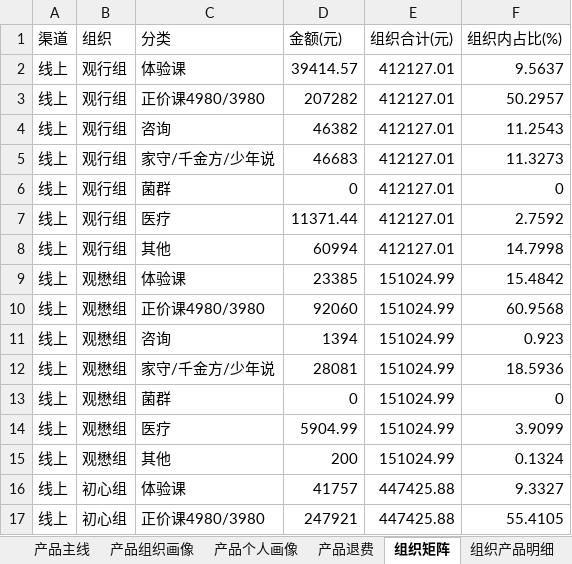
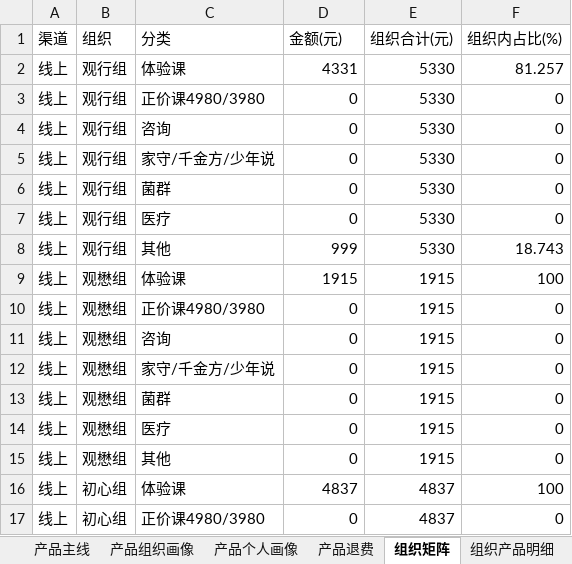
Before and after one commit to fannyqian/my-dashbord-for-guanxin, an Excel workbook: 导出_总表.xlsx, sheet 组织矩阵, drawn as a sheet; only a part is shown; values as stored, in another font and other column widths than the file's, no borders; the diff covers the shown part only; the diff names each change by its address in the sheet, - before the commit and + after, or states it on an @@ line.

```diff
--- a/导出_总表.xlsx (sheet 组织矩阵)
+++ b/导出_总表.xlsx (sheet 组织矩阵)
-D2 (金额(元)): 39414.57
+D2 (金额(元)): 4331
-E2:E8 (组织合计(元)): 412127.01
+E2:E8 (组织合计(元)): 5330
-F2 (组织内占比(%)): 9.5637
+F2 (组织内占比(%)): 81.257
-D3 (金额(元)): 207282
+D3 (金额(元)): 0
-F3 (组织内占比(%)): 50.2957
+F3 (组织内占比(%)): 0
-D4 (金额(元)): 46382
+D4 (金额(元)): 0
-F4 (组织内占比(%)): 11.2543
+F4 (组织内占比(%)): 0
-D5 (金额(元)): 46683
+D5 (金额(元)): 0
-F5 (组织内占比(%)): 11.3273
+F5 (组织内占比(%)): 0
-D7 (金额(元)): 11371.44
+D7 (金额(元)): 0
-F7 (组织内占比(%)): 2.7592
+F7 (组织内占比(%)): 0
-D8 (金额(元)): 60994
+D8 (金额(元)): 999
-F8 (组织内占比(%)): 14.7998
+F8 (组织内占比(%)): 18.743
-D9 (金额(元)): 23385
+D9 (金额(元)): 1915
-E9:E15 (组织合计(元)): 151024.99
+E9:E15 (组织合计(元)): 1915
-F9 (组织内占比(%)): 15.4842
+F9 (组织内占比(%)): 100
-D10 (金额(元)): 92060
+D10 (金额(元)): 0
-F10 (组织内占比(%)): 60.9568
+F10 (组织内占比(%)): 0
-D11 (金额(元)): 1394
+D11 (金额(元)): 0
-F11 (组织内占比(%)): 0.923
+F11 (组织内占比(%)): 0
-D12 (金额(元)): 28081
+D12 (金额(元)): 0
-F12 (组织内占比(%)): 18.5936
+F12 (组织内占比(%)): 0
-D14 (金额(元)): 5904.99
+D14 (金额(元)): 0
-F14 (组织内占比(%)): 3.9099
+F14 (组织内占比(%)): 0
-D15 (金额(元)): 200
+D15 (金额(元)): 0
-F15 (组织内占比(%)): 0.1324
+F15 (组织内占比(%)): 0
-D16 (金额(元)): 41757
+D16 (金额(元)): 4837
-E16:E17 (组织合计(元)): 447425.88
+E16:E17 (组织合计(元)): 4837
-F16 (组织内占比(%)): 9.3327
+F16 (组织内占比(%)): 100
-D17 (金额(元)): 247921
+D17 (金额(元)): 0
-F17 (组织内占比(%)): 55.4105
+F17 (组织内占比(%)): 0
```
Also changed, not shown: 208 edited cells elsewhere in this sheet, sheet 组织产品明细, sheet 产品个人画像, sheet 退款分组, sheet 线下个案, sheet 总表, sheet 产品退费, 7 more sheets, 产品分析_导出.xlsx, 导出_总表_10月.xlsx, 6 other files.
